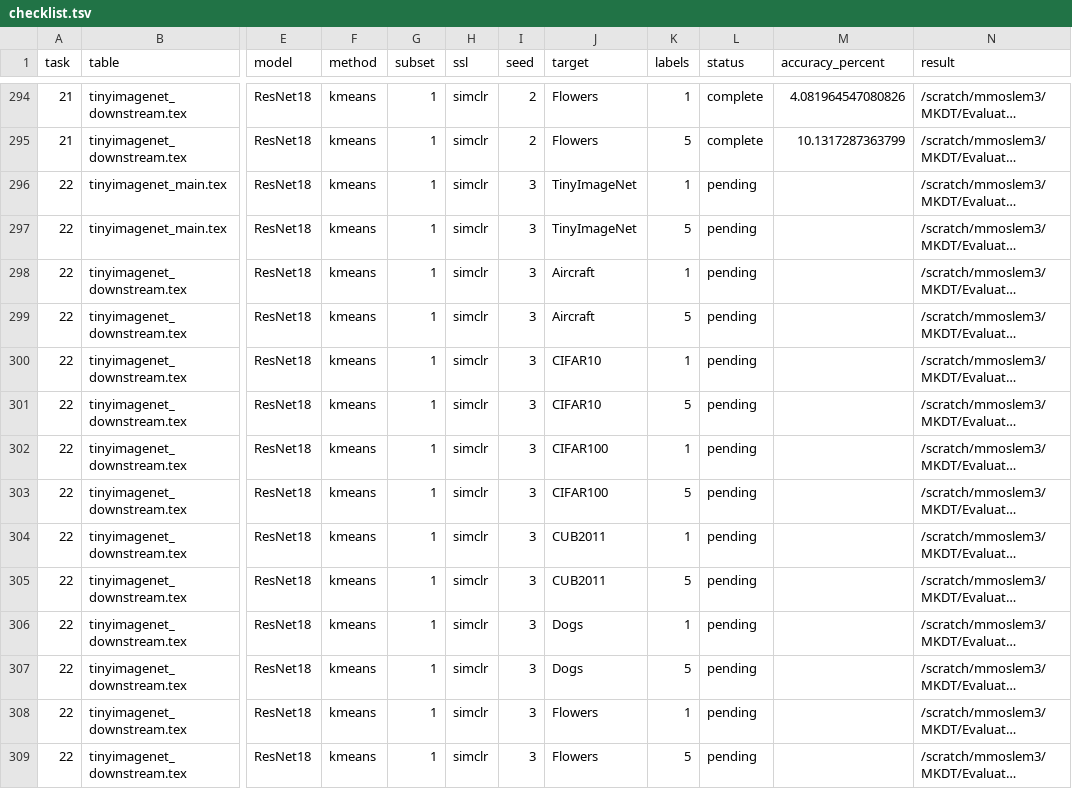
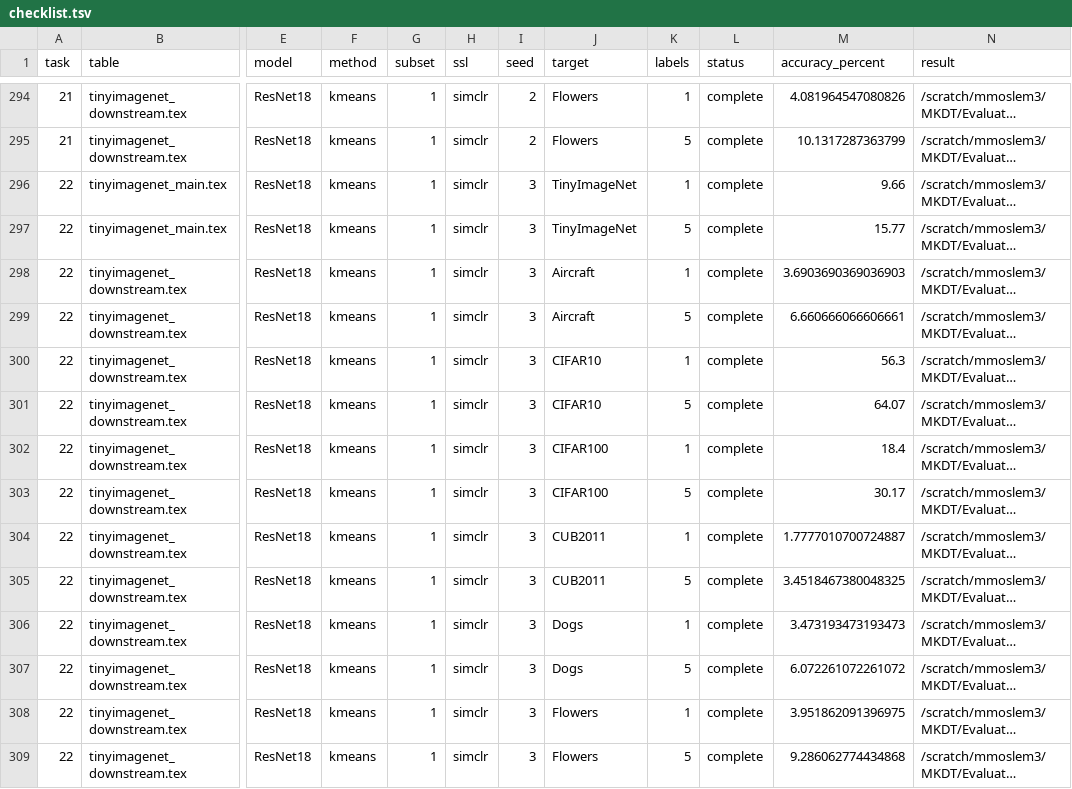
Before and after one commit to mhmoslemi/MKDT, a TSV file: Evaluate_benchamrk/kmeans_eval_results_interactive_6seeds/checklist.tsv, drawn as a sheet; only a part is shown, gaps mark what is left out; long unchanged cells end in …; the diff covers the shown part only; the diff names each change by its address in the sheet, - before the commit and + after, or states it on an @@ line.

```diff
--- a/Evaluate_benchamrk/kmeans_eval_results_interactive_6seeds/checklist.tsv
+++ b/Evaluate_benchamrk/kmeans_eval_results_interactive_6seeds/checklist.tsv
-L296:L309 (status): pending
+L296:L309 (status): complete
-M296 (accuracy_percent): (empty)
+M296 (accuracy_percent): 9.66
-M297 (accuracy_percent): (empty)
+M297 (accuracy_percent): 15.77
-M298 (accuracy_percent): (empty)
+M298 (accuracy_percent): 3.6903690369036903
-M299 (accuracy_percent): (empty)
+M299 (accuracy_percent): 6.660666066606661
-M300 (accuracy_percent): (empty)
+M300 (accuracy_percent): 56.3
-M301 (accuracy_percent): (empty)
+M301 (accuracy_percent): 64.07
-M302 (accuracy_percent): (empty)
+M302 (accuracy_percent): 18.4
-M303 (accuracy_percent): (empty)
+M303 (accuracy_percent): 30.17
-M304 (accuracy_percent): (empty)
+M304 (accuracy_percent): 1.7777010700724887
-M305 (accuracy_percent): (empty)
+M305 (accuracy_percent): 3.4518467380048325
-M306 (accuracy_percent): (empty)
+M306 (accuracy_percent): 3.473193473193473
-M307 (accuracy_percent): (empty)
+M307 (accuracy_percent): 6.072261072261072
-M308 (accuracy_percent): (empty)
+M308 (accuracy_percent): 3.951862091396975
-M309 (accuracy_percent): (empty)
+M309 (accuracy_percent): 9.286062774434868
```
Also changed, not shown: 168 edited cells elsewhere in this file, Evaluate_benchamrk/kmeans_eval_results_interactive_6seeds/table_summary.tsv, 38 other files.
